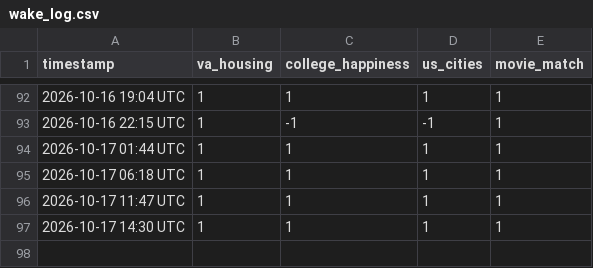
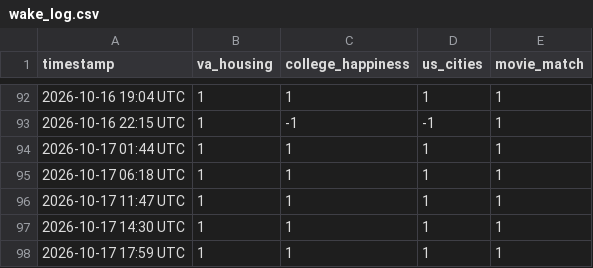
Before and after one commit to willmizer/wills_portfolio, a CSV file: wake_log.csv, drawn as a sheet; only a part is shown, gaps mark what is left out.

```diff
--- a/wake_log.csv
+++ b/wake_log.csv
@@ -97 +97,2 @@ timestamp,va_housing,college_happiness,us_cities,movie_match
 2026-10-17 14:30 UTC,1,1,1,1
+2026-10-17 17:59 UTC,1,1,1,1
```
